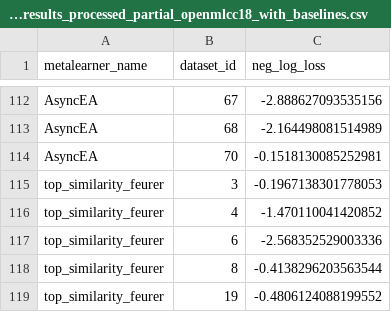
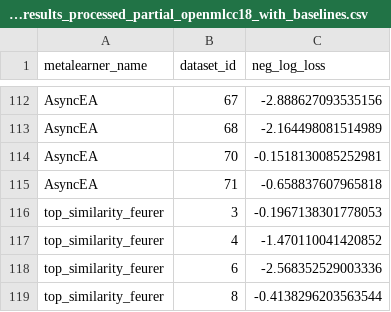
Before and after one commit to ml-tue/mlta, a CSV file: evaluation_results/analysis/time_restricted_results_processed_partial_openmlcc18_with_baselines.csv, drawn as a sheet; only a part is shown, gaps mark what is left out; the shorter side is filled out with more unchanged rows; the diff names each change by its address in the sheet, - before the commit and + after, or states it on an @@ line.

Commit message:
fix results reproducibility

```diff
--- a/evaluation_results/analysis/time_restricted_results_processed_partial_openmlcc18_with_baselines.csv
+++ b/evaluation_results/analysis/time_restricted_results_processed_partial_openmlcc18_with_baselines.csv
+row 115: AsyncEA | 71 | -0.658837607965818
```
